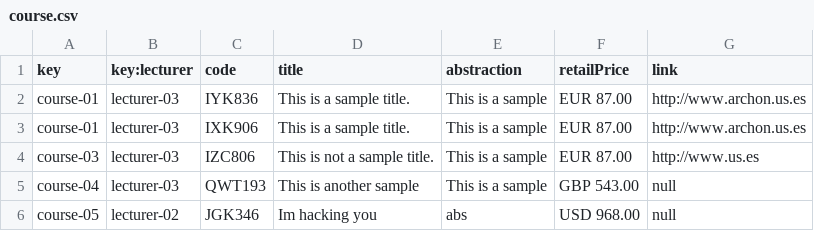
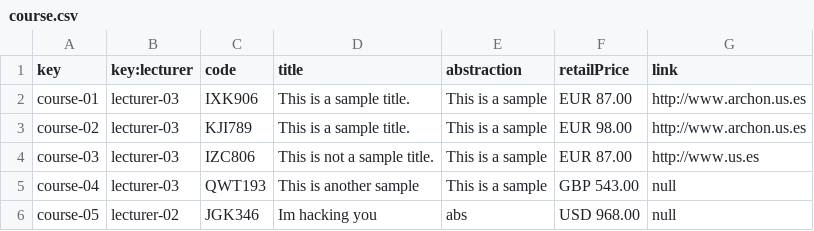
Before and after one commit to VictoriaCRD/Acme-L3-D04, a CSV file: src/main/webapp/WEB-INF/resources/sample-data/course.csv, drawn as a sheet; removed rows and columns are numbered as before the commit, all else as after; the diff names each change by its address in the sheet, - before the commit and + after, or states it on an @@ line.

```diff
--- a/src/main/webapp/WEB-INF/resources/sample-data/course.csv
+++ b/src/main/webapp/WEB-INF/resources/sample-data/course.csv
-row 2: course-01 | lecturer-03 | IYK836 | This is a sample title. | This is a sample | EUR 87.00 | http://www.archon.us.es
+row 3: course-02 | lecturer-03 | KJI789 | This is a sample title. | This is a sample | EUR 98.00 | http://www.archon.us.es
```
Also changed, not shown: src/main/webapp/WEB-INF/resources/sample-data/activity.csv, src/main/webapp/WEB-INF/resources/sample-data/enrolment.csv, 7 other files.
